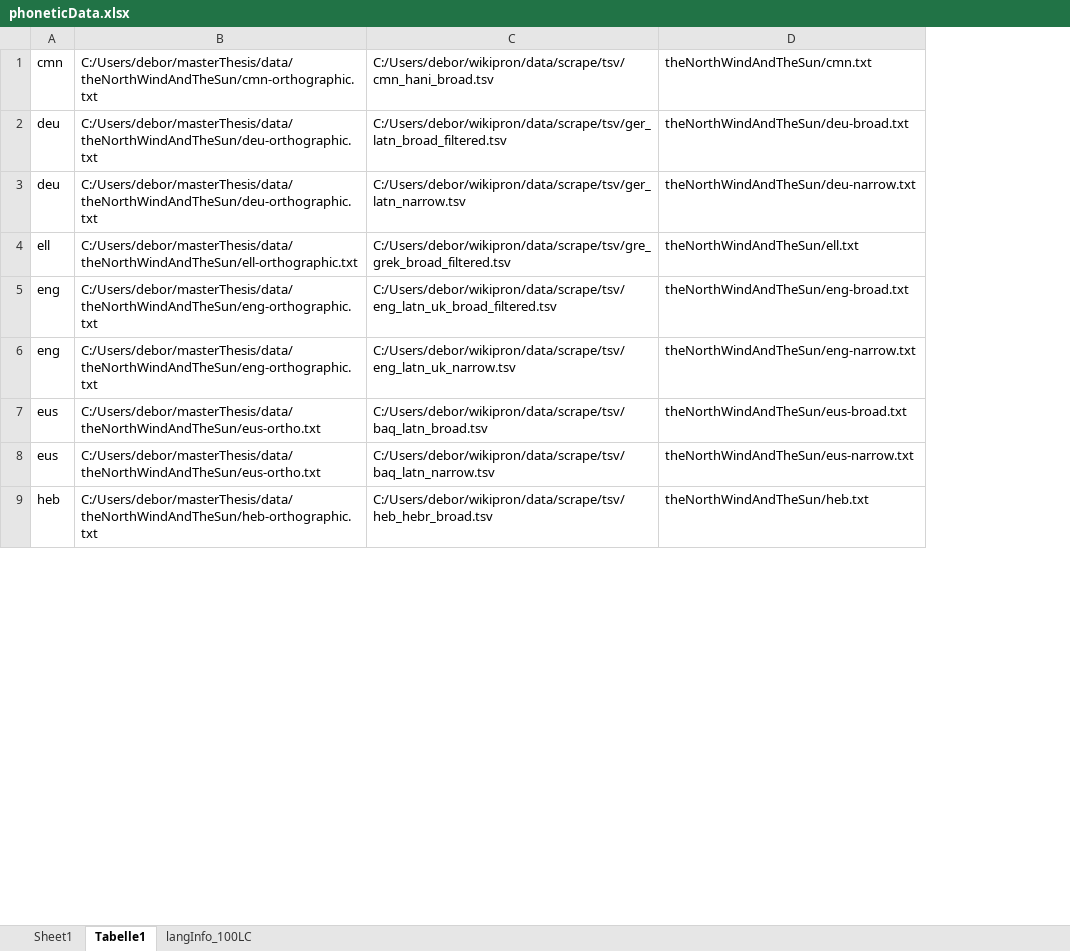
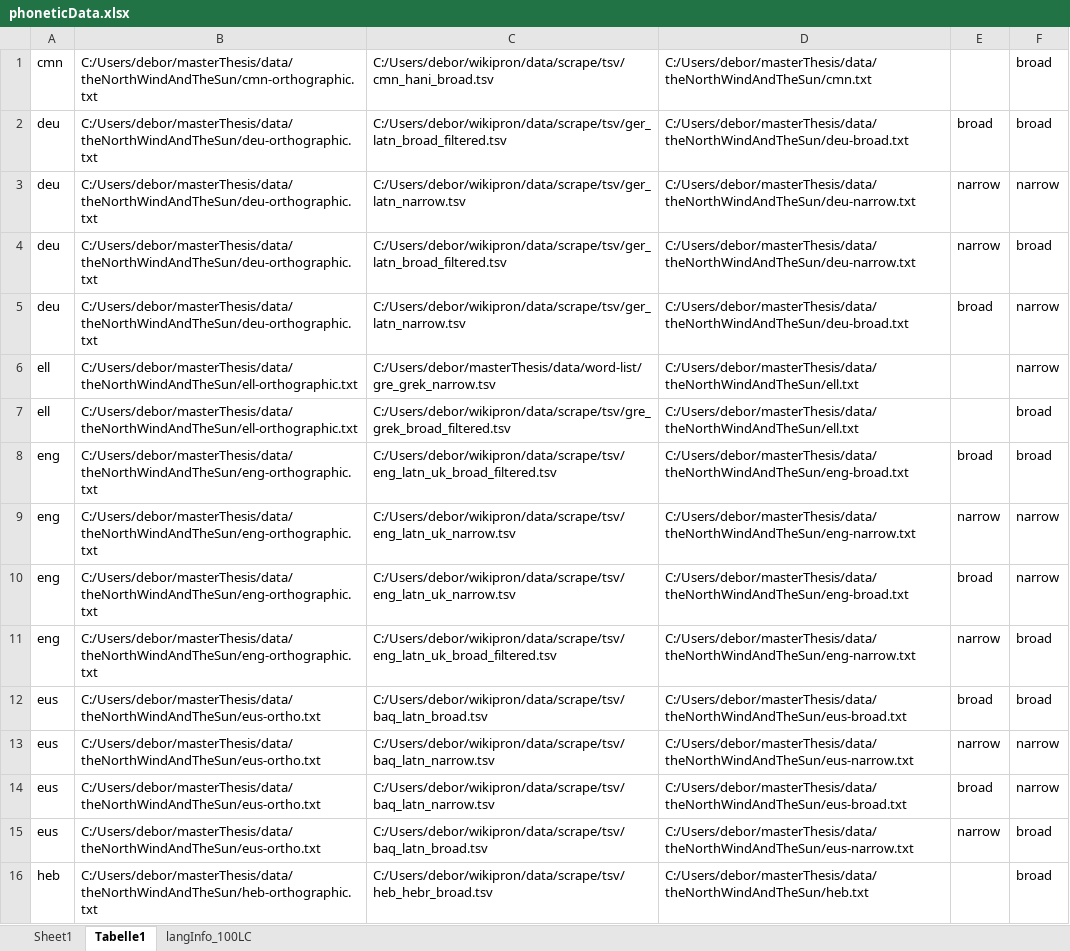
Before and after one commit to theDebbister/masterThesis, an Excel workbook: data/phoneticData.xlsx, sheet Tabelle1, drawn as a sheet; only a part is shown; values as stored, in another font and other column widths than the file's, no borders; removed rows and columns are numbered as before the commit, all else as after; the diff covers the shown part only; the diff names each change by its address in the sheet, - before the commit and + after, or states it on an @@ line.

```diff
--- a/data/phoneticData.xlsx (sheet Tabelle1)
+++ b/data/phoneticData.xlsx (sheet Tabelle1)
-column D, rows 1-9: theNorthWindAndTheSun/cmn.txt | theNorthWindAndTheSun/deu-broad.txt | theNorthWindAndTheSun/deu-narrow.txt | theNorthWindAndTheSun/ell.txt | theNorthWindAndTheSun/eng-broad.txt | theNorthWindAndTheSun/eng-narrow.txt | theNorthWindAndTheSun/eus-broad.txt | theNorthWindAndTheSun/eus-narrow.txt | theNorthWindAndTheSun/heb.txt
+column D, rows 1-3: C:/Users/debor/masterThesis/data/theNorthWindAndTheSun/cmn.txt | C:/Users/debor/masterThesis/data/theNorthWindAndTheSun/deu-broad.txt | C:/Users/debor/masterThesis/data/theNorthWindAndTheSun/deu-narrow.txt; rows 7-9: C:/Users/debor/masterThesis/data/theNorthWindAndTheSun/ell.txt | C:/Users/debor/masterThesis/data/theNorthWindAndTheSun/eng-broad.txt | C:/Users/debor/masterThesis/data/theNorthWindAndTheSun/eng-narrow.txt; rows 12-13: C:/Users/debor/masterThesis/data/theNorthWindAndTheSun/eus-broad.txt | C:/Users/debor/masterThesis/data/theNorthWindAndTheSun/eus-narrow.txt; row 16: C:/Users/debor/masterThesis/data/theNorthWindAndTheSun/heb.txt
+column E, rows 2-3: broad | narrow; rows 8-9: broad | narrow; rows 12-13: broad | narrow
+column F, rows 1-3: broad | broad | narrow; rows 7-9: broad | broad | narrow; rows 12-13: broad | narrow; row 16: broad
+row 4: deu | C:/Users/debor/masterThesis/data/theNorthWindAndTheSun/deu-orthographic.txt | C:/Users/debor/wikipron/data/scrape/tsv/ger_latn_broad_filtered.tsv | C:/Users/debor/masterThesis/data/theNorthWindAndTheSun/deu-narrow.txt | narrow | broad
+row 5: deu | C:/Users/debor/masterThesis/data/theNorthWindAndTheSun/deu-orthographic.txt | C:/Users/debor/wikipron/data/scrape/tsv/ger_latn_narrow.tsv | C:/Users/debor/masterThesis/data/theNorthWindAndTheSun/deu-broad.txt | broad | narrow
+row 6: ell | C:/Users/debor/masterThesis/data/theNorthWindAndTheSun/ell-orthographic.txt | C:/Users/debor/masterThesis/data/word-list/gre_grek_narrow.tsv | C:/Users/debor/masterThesis/data/theNorthWindAndTheSun/ell.txt |  | narrow
+row 10: eng | C:/Users/debor/masterThesis/data/theNorthWindAndTheSun/eng-orthographic.txt | C:/Users/debor/wikipron/data/scrape/tsv/eng_latn_uk_narrow.tsv | C:/Users/debor/masterThesis/data/theNorthWindAndTheSun/eng-broad.txt | broad | narrow
+row 11: eng | C:/Users/debor/masterThesis/data/theNorthWindAndTheSun/eng-orthographic.txt | C:/Users/debor/wikipron/data/scrape/tsv/eng_latn_uk_broad_filtered.tsv | C:/Users/debor/masterThesis/data/theNorthWindAndTheSun/eng-narrow.txt | narrow | broad
+row 14: eus | C:/Users/debor/masterThesis/data/theNorthWindAndTheSun/eus-ortho.txt | C:/Users/debor/wikipron/data/scrape/tsv/baq_latn_narrow.tsv | C:/Users/debor/masterThesis/data/theNorthWindAndTheSun/eus-broad.txt | broad | narrow
+row 15: eus | C:/Users/debor/masterThesis/data/theNorthWindAndTheSun/eus-ortho.txt | C:/Users/debor/wikipron/data/scrape/tsv/baq_latn_broad.tsv | C:/Users/debor/masterThesis/data/theNorthWindAndTheSun/eus-narrow.txt | narrow | broad
```
Also changed, not shown: 10 added rows elsewhere in this sheet, sheet Sheet1, hidden cells, 45 other files.
